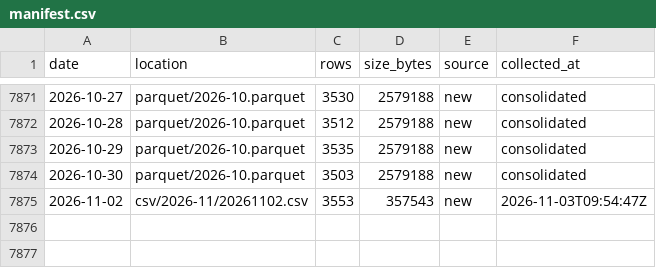
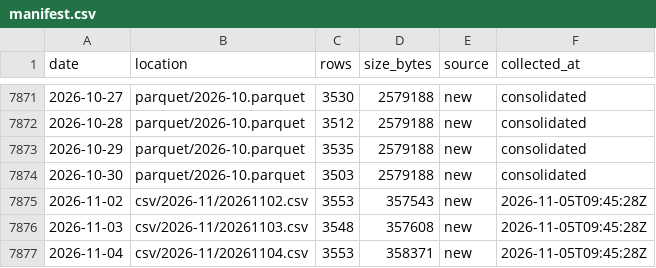
Before and after one commit to floyds1995/Auto-Index-Constituents-Tracker, a CSV file: NSE/RawDataOHLCV/manifest.csv, drawn as a sheet; only a part is shown, gaps mark what is left out.

```diff
--- a/NSE/RawDataOHLCV/manifest.csv
+++ b/NSE/RawDataOHLCV/manifest.csv
@@ -7874,2 +7874,4 @@ date,location,rows,size_bytes,source,collected_at
 2026-10-30,parquet/2026-10.parquet,3503,2579188,new,consolidated
-2026-11-02,csv/2026-11/20261102.csv,3553,357543,new,2026-11-03T09:54:47Z
+2026-11-02,csv/2026-11/20261102.csv,3553,357543,new,2026-11-05T09:45:28Z
+2026-11-03,csv/2026-11/20261103.csv,3548,357608,new,2026-11-05T09:45:28Z
+2026-11-04,csv/2026-11/20261104.csv,3553,358371,new,2026-11-05T09:45:28Z
```
Also changed, not shown: 3 other files.
